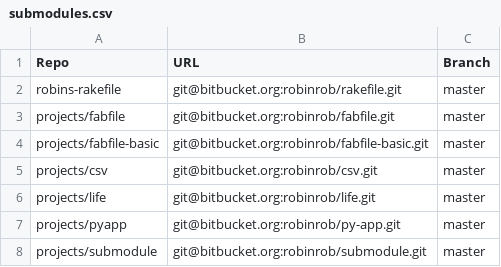
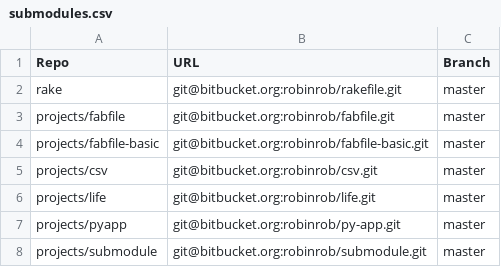
Before and after one commit to robinrob/python, a CSV file: submodules.csv, drawn as a sheet.

```diff
--- a/submodules.csv
+++ b/submodules.csv
@@ -1,3 +1,3 @@
 Repo,URL,Branch
-robins-rakefile,git@bitbucket.org:robinrob/rakefile.git,master
+rake,git@bitbucket.org:robinrob/rakefile.git,master
 projects/fabfile,git@bitbucket.org:robinrob/fabfile.git,master
```
Also changed, not shown: 5 other files.
